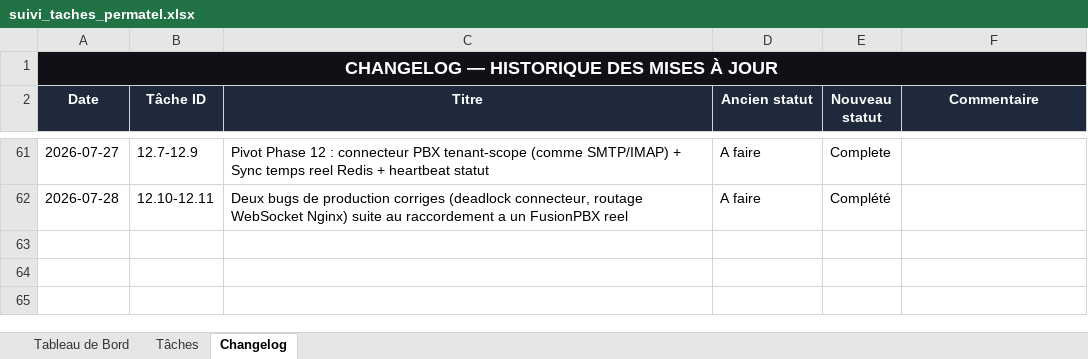
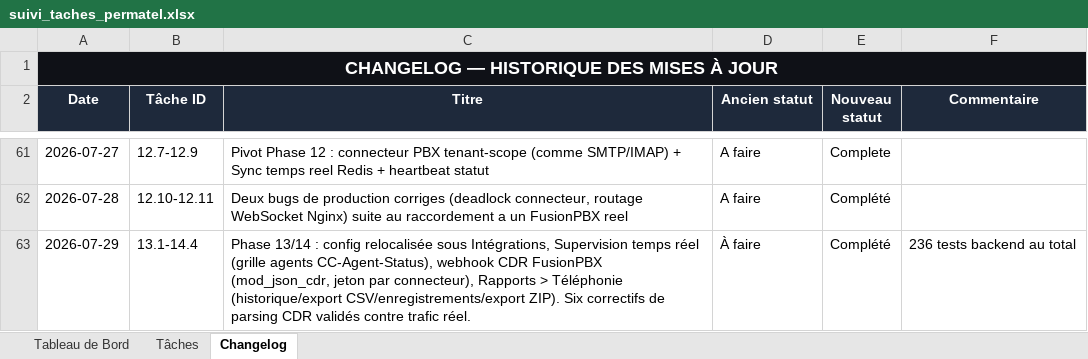
Before and after one commit to sokobla/permatel, an Excel workbook: docs/suivi_taches_permatel.xlsx, sheet Changelog, drawn as a sheet; only a part is shown, gaps mark what is left out; values as stored, in another font and other column widths than the file's, no borders; the diff names each change by its address in the sheet, - before the commit and + after, or states it on an @@ line.

```diff
--- a/docs/suivi_taches_permatel.xlsx (sheet Changelog)
+++ b/docs/suivi_taches_permatel.xlsx (sheet Changelog)
+row 63: 2026-07-29 | 13.1-14.4 | Phase 13/14 : config relocalisée sous Intégrations, Supervision temps réel (grille agents CC-Agent-Status), webhook CDR FusionPBX (mod_json_cdr, jeton par connecteur), Rapports > Téléphonie (historique/export CSV/enregistrements/export ZIP). Six correctifs de parsing CDR validés contre trafic réel. | À faire | Complété | 236 tests backend au total
```
Also changed, not shown: sheet Tâches, 5 other files.
